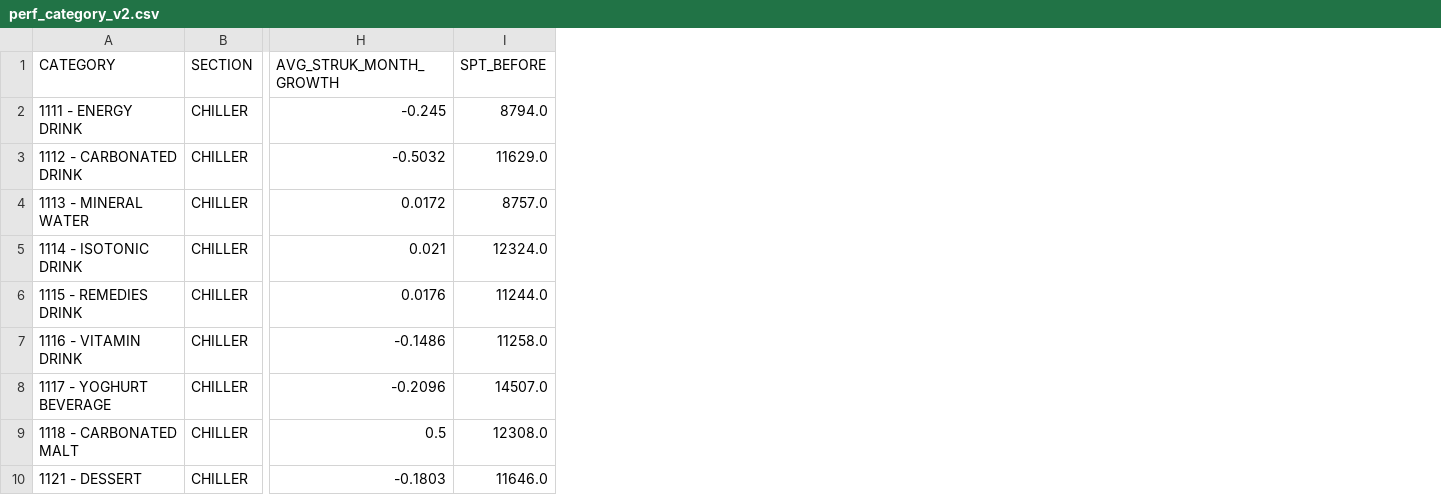
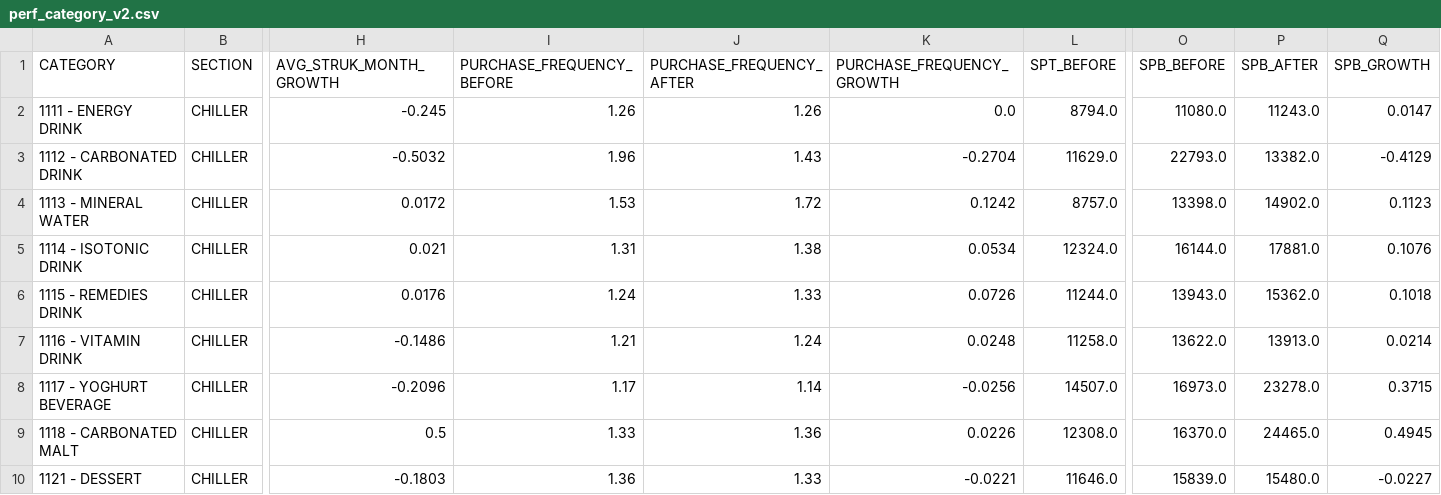
Before and after one commit to aakbaar/SHOPPER-INSIGHT, a CSV file: perf_category_v2.csv, drawn as a sheet; only a part is shown, gaps mark what is left out; the diff names each change by its address in the sheet, - before the commit and + after, or states it on an @@ line.

```diff
--- a/perf_category_v2.csv
+++ b/perf_category_v2.csv
+column I (PURCHASE_FREQUENCY_BEFORE), rows 2-10: 1.26 | 1.96 | 1.53 | 1.31 | 1.24 | 1.21 | 1.17 | 1.33 | 1.36
+column J (PURCHASE_FREQUENCY_AFTER), rows 2-10: 1.26 | 1.43 | 1.72 | 1.38 | 1.33 | 1.24 | 1.14 | 1.36 | 1.33
+column K (PURCHASE_FREQUENCY_GROWTH), rows 2-10: 0.0 | -0.2704 | 0.1242 | 0.0534 | 0.0726 | 0.0248 | -0.0256 | 0.0226 | -0.0221
+column O (SPB_BEFORE), rows 2-10: 11080.0 | 22793.0 | 13398.0 | 16144.0 | 13943.0 | 13622.0 | 16973.0 | 16370.0 | 15839.0
+column P (SPB_AFTER), rows 2-10: 11243.0 | 13382.0 | 14902.0 | 17881.0 | 15362.0 | 13913.0 | 23278.0 | 24465.0 | 15480.0
+column Q (SPB_GROWTH), rows 2-10: 0.0147 | -0.4129 | 0.1123 | 0.1076 | 0.1018 | 0.0214 | 0.3715 | 0.4945 | -0.0227
```
Also changed, not shown: 5 other files.
